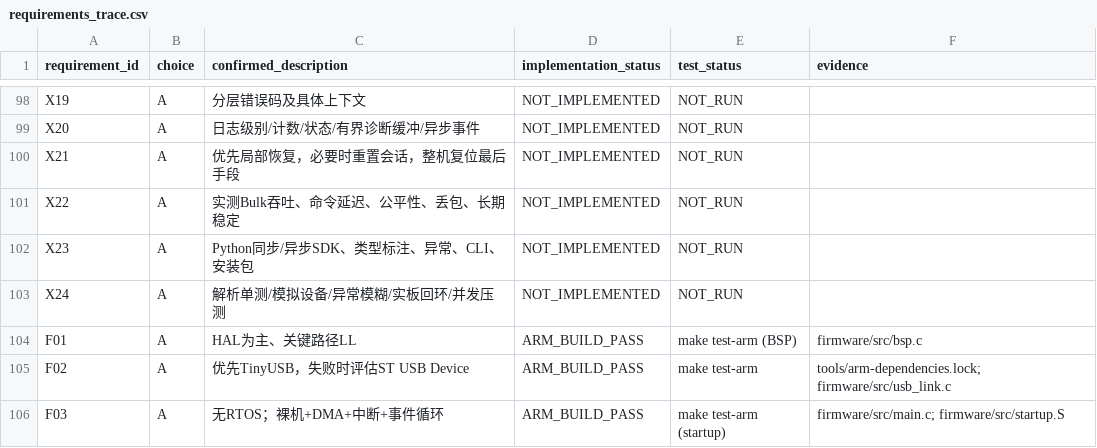
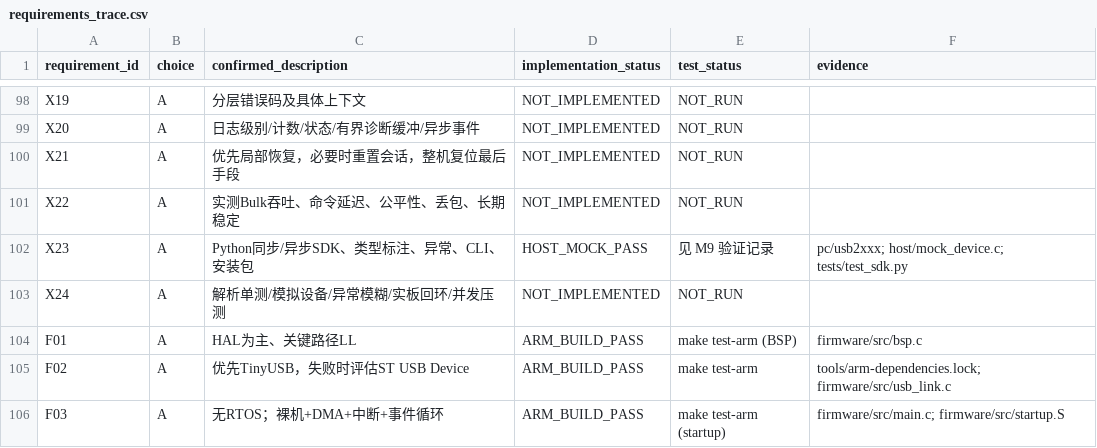
Before and after one commit to Pusoooy/USB2Box, a CSV file: schemas/requirements_trace.csv, drawn as a sheet; only a part is shown, gaps mark what is left out.

Commit message:
M9: add shared Python device session, mock transport and CLI

```diff
--- a/schemas/requirements_trace.csv
+++ b/schemas/requirements_trace.csv
@@ -101,3 +101,3 @@
 "X22","A","实测Bulk吞吐、命令延迟、公平性、丢包、长期稳定","NOT_IMPLEMENTED","NOT_RUN",""
-"X23","A","Python同步/异步SDK、类型标注、异常、CLI、安装包","NOT_IMPLEMENTED","NOT_RUN",""
+"X23","A","Python同步/异步SDK、类型标注、异常、CLI、安装包","HOST_MOCK_PASS","见 M9 验证记录","pc/usb2xxx; host/mock_device.c; tests/test_sdk.py"
 "X24","A","解析单测/模拟设备/异常模糊/实板回环/并发压测","NOT_IMPLEMENTED","NOT_RUN",""
```
Also changed, not shown: 14 other files.
